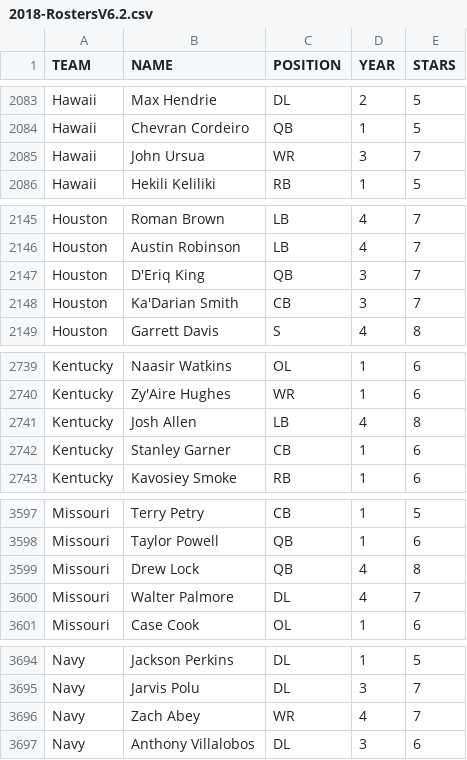
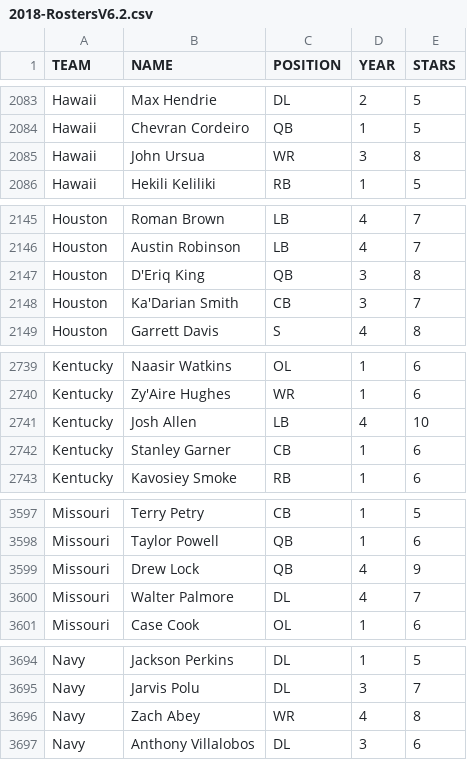
Before and after one commit to brad1323/CFB-Coach, a CSV file: Universe/2018-RostersV6.2.csv, drawn as a sheet; only a part is shown, gaps mark what is left out; the diff covers the shown part only.

```diff
--- a/Universe/2018-RostersV6.2.csv
+++ b/Universe/2018-RostersV6.2.csv
@@ -2084,3 +2084,3 @@ Hawaii,Max Hendrie,DL,2,5
 Hawaii,Chevran Cordeiro,QB,1,5
-Hawaii,John Ursua,WR,3,7
+Hawaii,John Ursua,WR,3,8
 Hawaii,Hekili Keliliki,RB,1,5
@@ -2146,3 +2146,3 @@ Houston,Roman Brown,LB,4,7
 Houston,Austin Robinson,LB,4,7
-Houston,D'Eriq King,QB,3,7
+Houston,D'Eriq King,QB,3,8
 Houston,Ka'Darian Smith,CB,3,7
@@ -2740,3 +2740,3 @@ Kentucky,Naasir Watkins,OL,1,6
 Kentucky,Zy'Aire Hughes,WR,1,6
-Kentucky,Josh Allen,LB,4,8
+Kentucky,Josh Allen,LB,4,10
 Kentucky,Stanley Garner,CB,1,6
@@ -3598,3 +3598,3 @@ Missouri,Terry Petry,CB,1,5
 Missouri,Taylor Powell,QB,1,6
-Missouri,Drew Lock,QB,4,8
+Missouri,Drew Lock,QB,4,9
 Missouri,Walter Palmore,DL,4,7
@@ -3695,3 +3695,3 @@ Navy,Jackson Perkins,DL,1,5
 Navy,Jarvis Polu,DL,3,7
-Navy,Zach Abey,WR,4,7
+Navy,Zach Abey,WR,4,8
 Navy,Anthony Villalobos,DL,3,6
```
Also changed, not shown: 1 added row, 1 removed row and 14 edited cells elsewhere in this file.
